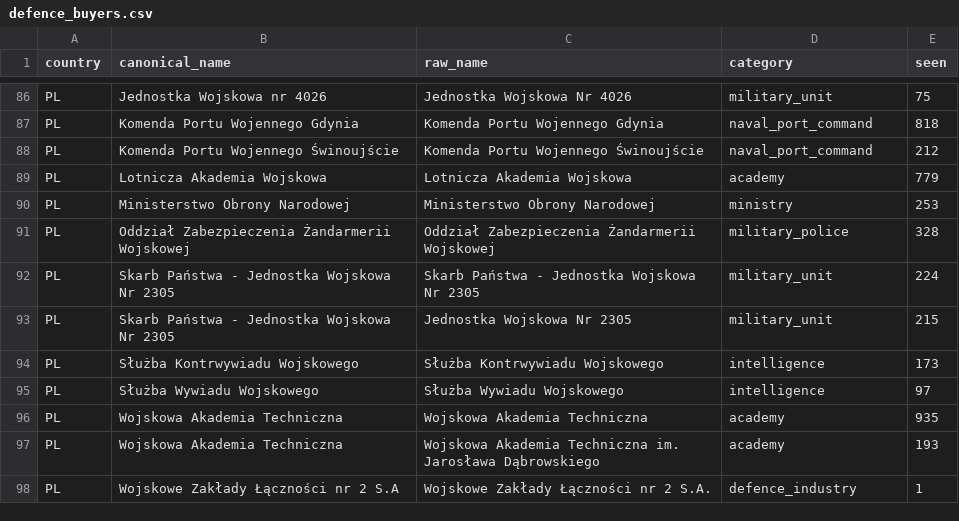
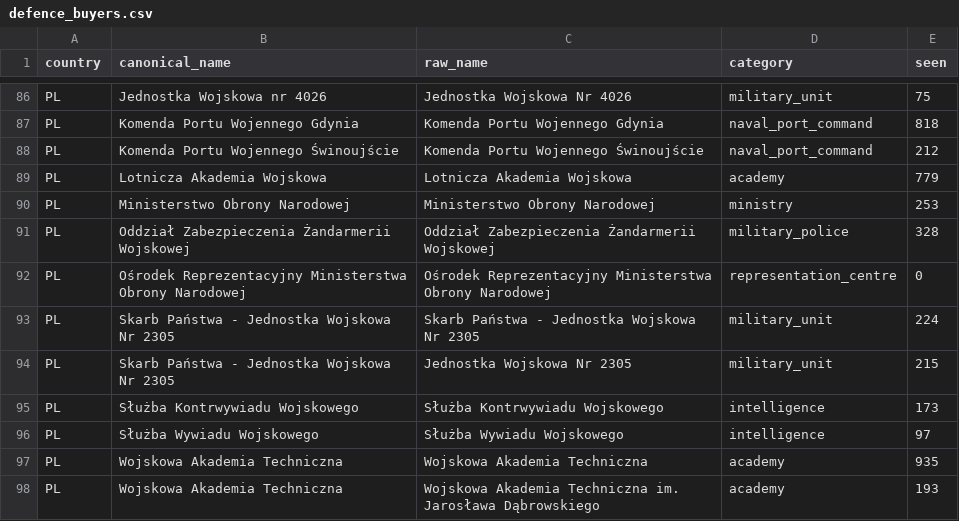
Before and after one commit to Dev-In-Crypt/DefenceGate, a CSV file: backend/seeds/defence_buyers.csv, drawn as a sheet; only a part is shown, gaps mark what is left out; the shorter side is filled out with more unchanged rows.

```diff
--- a/backend/seeds/defence_buyers.csv
+++ b/backend/seeds/defence_buyers.csv
@@ -91,2 +91,3 @@ PL,Ministerstwo Obrony Narodowej,Ministerstwo Obrony Narodowej,ministry,253
 PL,Oddział Zabezpieczenia Żandarmerii Wojskowej,Oddział Zabezpieczenia Żandarmerii Wojskowej,military_police,328
+PL,Ośrodek Reprezentacyjny Ministerstwa Obrony Narodowej,Ośrodek Reprezentacyjny Ministerstwa Obrony Narodowej,representation_centre,0
 PL,Skarb Państwa - Jednostka Wojskowa Nr 2305,Skarb Państwa - Jednostka Wojskowa Nr 2305,military_unit,224
```
Also changed, not shown: backend/seeds/defence_buyers_derived_NL.csv, 21 other files.
